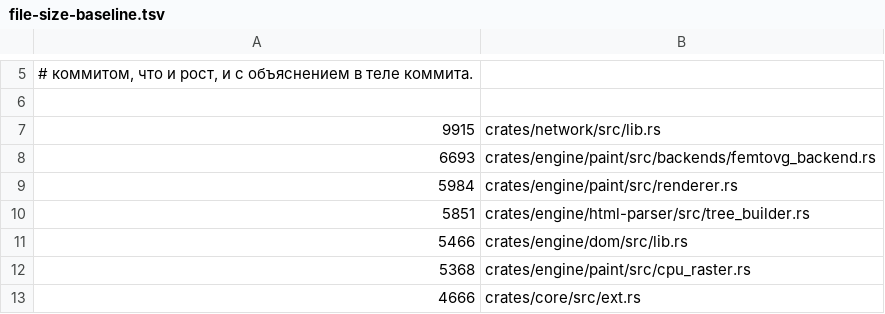
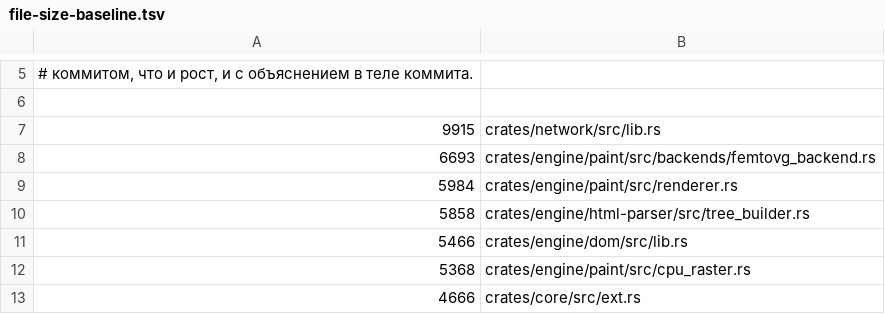
Before and after one commit to LearnJava/lumen-browser, a TSV file: scripts/file-size-baseline.tsv, drawn as a sheet; only a part is shown, gaps mark what is left out.

Commit message:
GAP-XMLDOC срез 28: DOCTYPE-декларированные general-энтити раскрываются в разметку (BUG-786)
XML-документ (.xhtml/.svg) может объявить <!ENTITY name "value"> во внутреннем
подмножестве DOCTYPE; каждая ссылка &name; далее в документе должна быть
заменена на буквальный текст value ДО разбора — если value содержит теги,
они становятся реальными элементами, а не текстом. Реализовано как текстовый
пре-пасс над всей строкой документа в parse_xml_flavoured (только pull-режим,
как CDATA до среза 15 — потоковый PushTokenizer деклараций пока не видит).

Измерено на vendored tests/wpt/dom/nodes/Element-firstElementChild-entity
{.svg,-xhtml.xhtml}.

```diff
--- a/scripts/file-size-baseline.tsv
+++ b/scripts/file-size-baseline.tsv
@@ -9,3 +9,3 @@
 5984	crates/engine/paint/src/renderer.rs
-5851	crates/engine/html-parser/src/tree_builder.rs
+5858	crates/engine/html-parser/src/tree_builder.rs
 5466	crates/engine/dom/src/lib.rs
```
Also changed, not shown: 5 other files.
